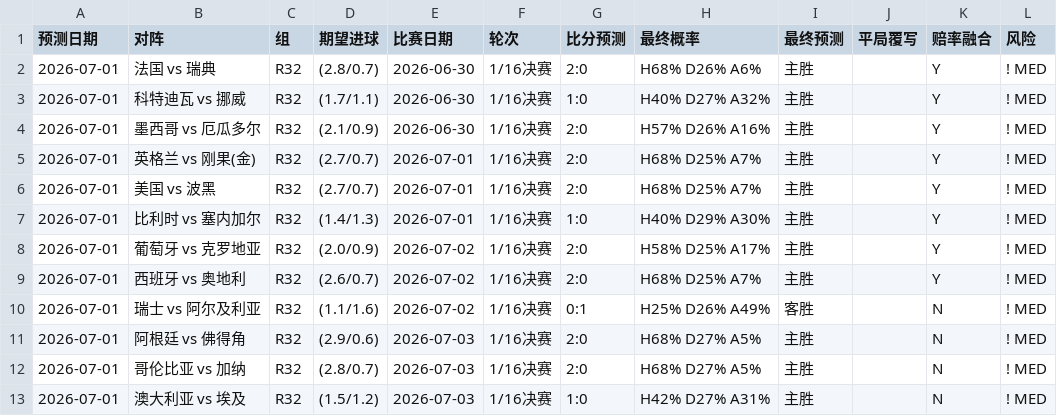
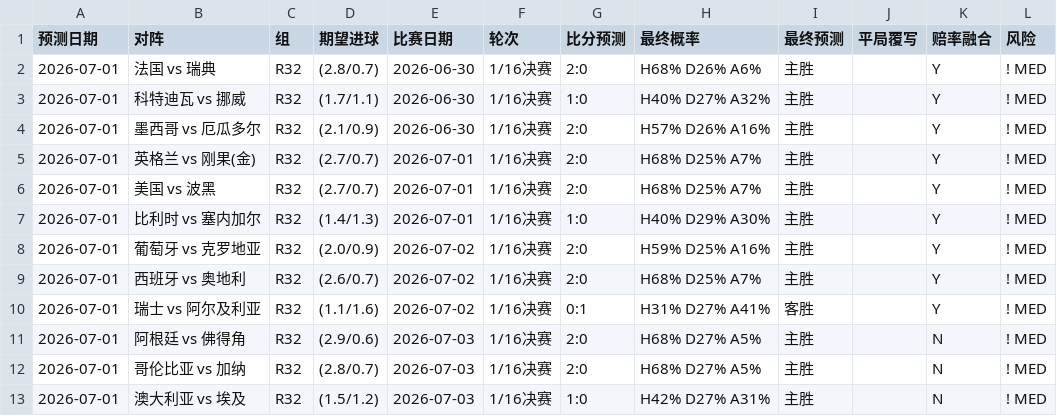
Before and after one commit to huangjialing0010/worldcup-2026-predict, a CSV file: output/daily/2026-07-01.csv, drawn as a sheet.

```diff
--- a/output/daily/2026-07-01.csv
+++ b/output/daily/2026-07-01.csv
@@ -7,5 +7,5 @@
 2026-07-01,比利时 vs 塞内加尔,R32,(1.4/1.3),2026-07-01,1/16决赛,1:0,H40% D29% A30%,主胜,,Y,! MED
-2026-07-01,葡萄牙 vs 克罗地亚,R32,(2.0/0.9),2026-07-02,1/16决赛,2:0,H58% D25% A17%,主胜,,Y,! MED
+2026-07-01,葡萄牙 vs 克罗地亚,R32,(2.0/0.9),2026-07-02,1/16决赛,2:0,H59% D25% A16%,主胜,,Y,! MED
 2026-07-01,西班牙 vs 奥地利,R32,(2.6/0.7),2026-07-02,1/16决赛,2:0,H68% D25% A7%,主胜,,Y,! MED
-2026-07-01,瑞士 vs 阿尔及利亚,R32,(1.1/1.6),2026-07-02,1/16决赛,0:1,H25% D26% A49%,客胜,,N,! MED
+2026-07-01,瑞士 vs 阿尔及利亚,R32,(1.1/1.6),2026-07-02,1/16决赛,0:1,H31% D27% A41%,客胜,,Y,! MED
 2026-07-01,阿根廷 vs 佛得角,R32,(2.9/0.6),2026-07-03,1/16决赛,2:0,H68% D27% A5%,主胜,,N,! MED
```
Also changed, not shown: data/raw/odds_live.csv, output/predictions_with_context.csv, 1 other file.
